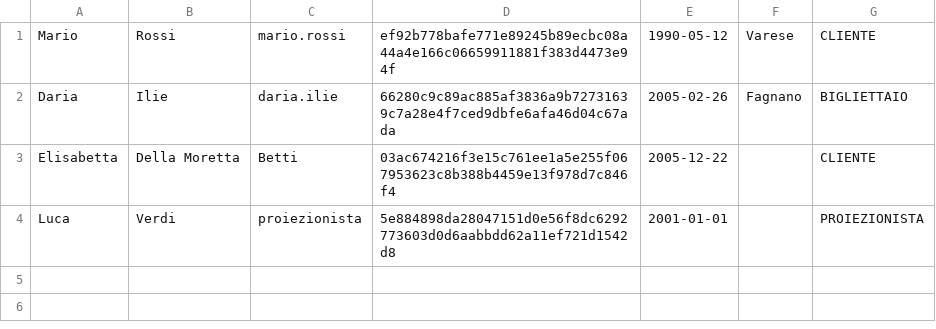
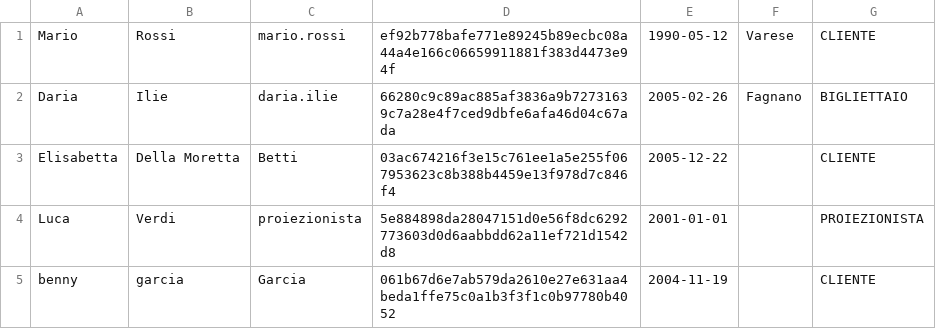
Before and after one commit to alesialie/CineMax, a CSV file: data/utenti.csv, drawn as a sheet.

```diff
--- a/data/utenti.csv
+++ b/data/utenti.csv
@@ -4 +4,2 @@ Elisabetta,Della Moretta,Betti,03ac674216f3e15c761ee1a5e255f067953623c8b388b4459
 Luca,Verdi,proiezionista,5e884898da28047151d0e56f8dc6292773603d0d6aabbdd62a11ef721d1542d8,2001-01-01,,PROIEZIONISTA
+benny,garcia,Garcia,061b67d6e7ab579da2610e27e631aa4beda1ffe75c0a1b3f3f1c0b97780b4052,2004-11-19,,CLIENTE
```
Also changed, not shown: 2 other files.
